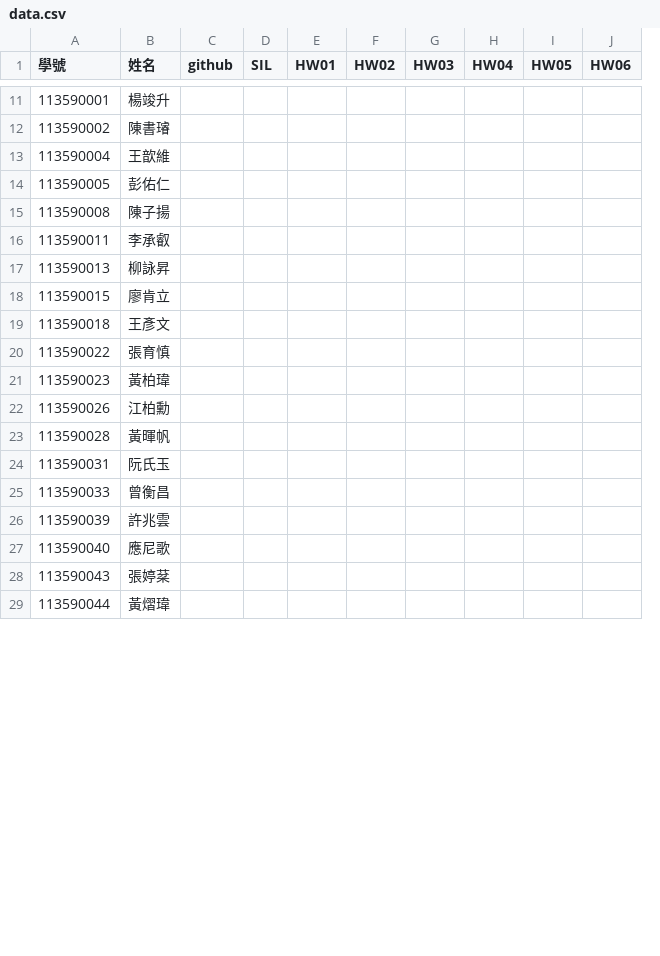
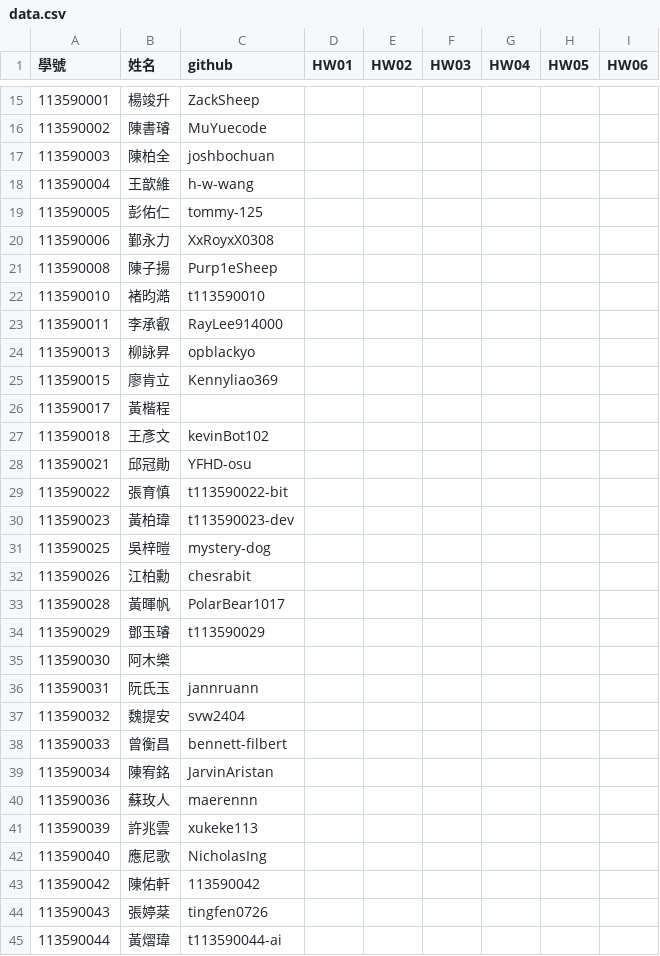
Before and after one commit to tjhsieh/tjhsieh.github.io, a CSV file: c/ai/ai2026s/syllabus/grade/data.csv, drawn as a sheet; only a part is shown, gaps mark what is left out; removed rows and columns are numbered as before the commit, all else as after; the diff covers the shown part only; the diff names each change by its address in the sheet, - before the commit and + after, or states it on an @@ line.

Commit message:
Add files via upload

```diff
--- a/c/ai/ai2026s/syllabus/grade/data.csv
+++ b/c/ai/ai2026s/syllabus/grade/data.csv
-column C (github), empty
-column D (SIL), empty
+column C (github), rows 15-16: ZackSheep | MuYuecode; rows 18-19: h-w-wang | tommy-125; row 21: Purp1eSheep; rows 23-25: RayLee914000 | opblackyo | Kennyliao369; row 27: kevinBot102; rows 29-30: t113590022-bit | t113590023-dev; rows 32-33: chesrabit | PolarBear1017; row 36: jannruann; row 38: bennett-filbert; rows 41-42: xukeke113 | NicholasIng; rows 44-45: tingfen0726 | t113590044-ai
+row 17: 113590003 | 陳柏全 | joshbochuan
+row 20: 113590006 | 鄞永力 | XxRoyxX0308
+row 22: 113590010 | 褚昀澔 | t113590010
+row 26: 113590017 | 黃楷程
+row 28: 113590021 | 邱冠勛 | YFHD-osu
+row 31: 113590025 | 吳梓暟 | mystery-dog
+row 34: 113590029 | 鄧玉璿 | t113590029
+row 35: 113590030 | 阿木樂
+row 37: 113590032 | 魏提安 | svw2404
+row 39: 113590034 | 陳宥銘 | JarvinAristan
+row 40: 113590036 | 蘇玫人 | maerennn
+row 43: 113590042 | 陳佑軒 | 113590042
```
Also changed, not shown: 15 added rows and 4 removed rows elsewhere in this file.
